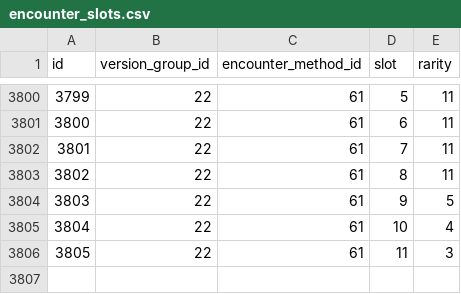
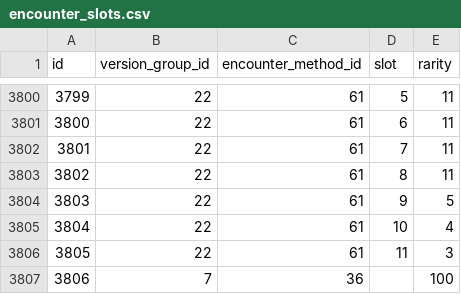
Before and after one commit to PokeAPI/pokeapi, a CSV file: data/v2/csv/encounter_slots.csv, drawn as a sheet; only a part is shown, gaps mark what is left out; the diff names each change by its address in the sheet, - before the commit and + after, or states it on an @@ line.

```diff
--- a/data/v2/csv/encounter_slots.csv
+++ b/data/v2/csv/encounter_slots.csv
+row 3807: 3806 | 7 | 36 |  | 100
```
Also changed, not shown: data/v2/csv/encounter_condition_value_prose.csv, data/v2/csv/encounter_condition_values.csv, 2 other files.
